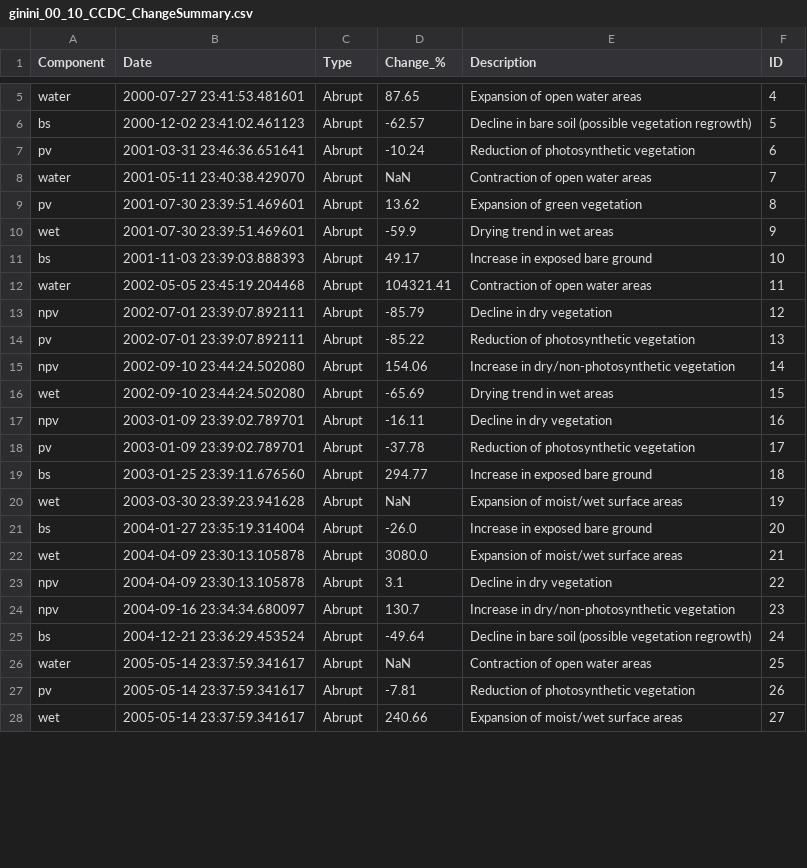
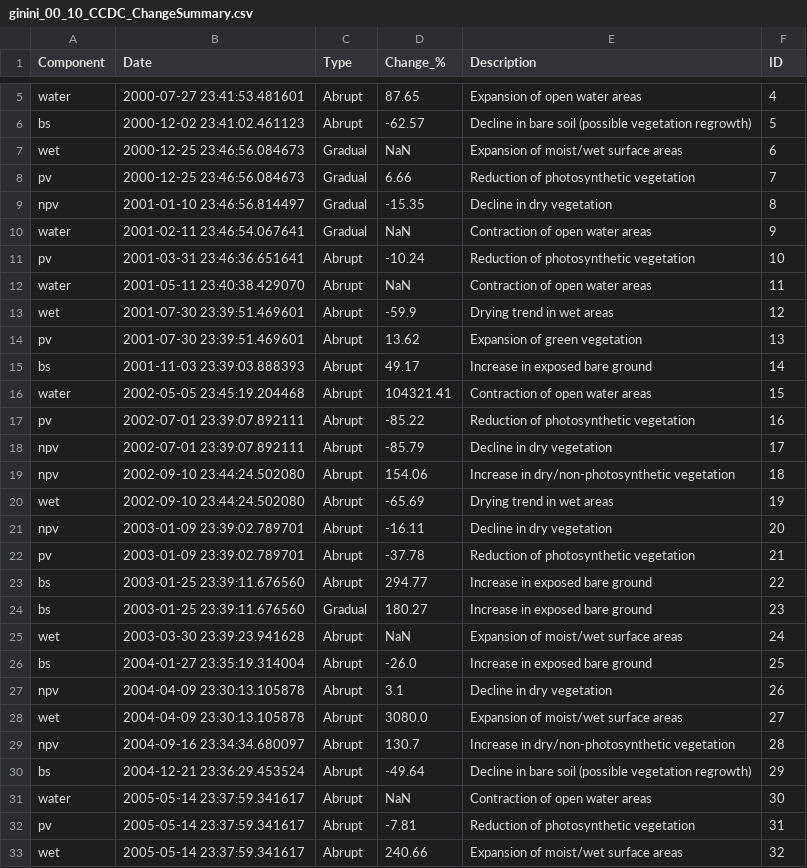
Before and after one commit to GeoscienceAustralia/dea-notebooks, a CSV file: DEA_products/ginini_00_10_CCDC_ChangeSummary.csv, drawn as a sheet; only a part is shown, gaps mark what is left out; the diff covers the shown part only.

```diff
--- a/DEA_products/ginini_00_10_CCDC_ChangeSummary.csv
+++ b/DEA_products/ginini_00_10_CCDC_ChangeSummary.csv
@@ -6,23 +6,28 @@ water,2000-07-27 23:41:53.481601,Abrupt,87.65,Expansion of open water areas,4
 bs,2000-12-02 23:41:02.461123,Abrupt,-62.57,Decline in bare soil (possible vegetation regrowth),5
-pv,2001-03-31 23:46:36.651641,Abrupt,-10.24,Reduction of photosynthetic vegetation,6
-water,2001-05-11 23:40:38.429070,Abrupt,NaN,Contraction of open water areas,7
-pv,2001-07-30 23:39:51.469601,Abrupt,13.62,Expansion of green vegetation,8
-wet,2001-07-30 23:39:51.469601,Abrupt,-59.9,Drying trend in wet areas,9
-bs,2001-11-03 23:39:03.888393,Abrupt,49.17,Increase in exposed bare ground,10
-water,2002-05-05 23:45:19.204468,Abrupt,104321.41,Contraction of open water areas,11
-npv,2002-07-01 23:39:07.892111,Abrupt,-85.79,Decline in dry vegetation,12
-pv,2002-07-01 23:39:07.892111,Abrupt,-85.22,Reduction of photosynthetic vegetation,13
-npv,2002-09-10 23:44:24.502080,Abrupt,154.06,Increase in dry/non-photosynthetic vegetation,14
-wet,2002-09-10 23:44:24.502080,Abrupt,-65.69,Drying trend in wet areas,15
-npv,2003-01-09 23:39:02.789701,Abrupt,-16.11,Decline in dry vegetation,16
-pv,2003-01-09 23:39:02.789701,Abrupt,-37.78,Reduction of photosynthetic vegetation,17
-bs,2003-01-25 23:39:11.676560,Abrupt,294.77,Increase in exposed bare ground,18
-wet,2003-03-30 23:39:23.941628,Abrupt,NaN,Expansion of moist/wet surface areas,19
-bs,2004-01-27 23:35:19.314004,Abrupt,-26.0,Increase in exposed bare ground,20
-wet,2004-04-09 23:30:13.105878,Abrupt,3080.0,Expansion of moist/wet surface areas,21
-npv,2004-04-09 23:30:13.105878,Abrupt,3.1,Decline in dry vegetation,22
-npv,2004-09-16 23:34:34.680097,Abrupt,130.7,Increase in dry/non-photosynthetic vegetation,23
-bs,2004-12-21 23:36:29.453524,Abrupt,-49.64,Decline in bare soil (possible vegetation regrowth),24
-water,2005-05-14 23:37:59.341617,Abrupt,NaN,Contraction of open water areas,25
-pv,2005-05-14 23:37:59.341617,Abrupt,-7.81,Reduction of photosynthetic vegetation,26
-wet,2005-05-14 23:37:59.341617,Abrupt,240.66,Expansion of moist/wet surface areas,27
+wet,2000-12-25 23:46:56.084673,Gradual,NaN,Expansion of moist/wet surface areas,6
+pv,2000-12-25 23:46:56.084673,Gradual,6.66,Reduction of photosynthetic vegetation,7
+npv,2001-01-10 23:46:56.814497,Gradual,-15.35,Decline in dry vegetation,8
+water,2001-02-11 23:46:54.067641,Gradual,NaN,Contraction of open water areas,9
+pv,2001-03-31 23:46:36.651641,Abrupt,-10.24,Reduction of photosynthetic vegetation,10
+water,2001-05-11 23:40:38.429070,Abrupt,NaN,Contraction of open water areas,11
+wet,2001-07-30 23:39:51.469601,Abrupt,-59.9,Drying trend in wet areas,12
+pv,2001-07-30 23:39:51.469601,Abrupt,13.62,Expansion of green vegetation,13
+bs,2001-11-03 23:39:03.888393,Abrupt,49.17,Increase in exposed bare ground,14
+water,2002-05-05 23:45:19.204468,Abrupt,104321.41,Contraction of open water areas,15
+pv,2002-07-01 23:39:07.892111,Abrupt,-85.22,Reduction of photosynthetic vegetation,16
+npv,2002-07-01 23:39:07.892111,Abrupt,-85.79,Decline in dry vegetation,17
+npv,2002-09-10 23:44:24.502080,Abrupt,154.06,Increase in dry/non-photosynthetic vegetation,18
+wet,2002-09-10 23:44:24.502080,Abrupt,-65.69,Drying trend in wet areas,19
+npv,2003-01-09 23:39:02.789701,Abrupt,-16.11,Decline in dry vegetation,20
+pv,2003-01-09 23:39:02.789701,Abrupt,-37.78,Reduction of photosynthetic vegetation,21
+bs,2003-01-25 23:39:11.676560,Abrupt,294.77,Increase in exposed bare ground,22
+bs,2003-01-25 23:39:11.676560,Gradual,180.27,Increase in exposed bare ground,23
+wet,2003-03-30 23:39:23.941628,Abrupt,NaN,Expansion of moist/wet surface areas,24
+bs,2004-01-27 23:35:19.314004,Abrupt,-26.0,Increase in exposed bare ground,25
+npv,2004-04-09 23:30:13.105878,Abrupt,3.1,Decline in dry vegetation,26
+wet,2004-04-09 23:30:13.105878,Abrupt,3080.0,Expansion of moist/wet surface areas,27
+npv,2004-09-16 23:34:34.680097,Abrupt,130.7,Increase in dry/non-photosynthetic vegetation,28
+bs,2004-12-21 23:36:29.453524,Abrupt,-49.64,Decline in bare soil (possible vegetation regrowth),29
+water,2005-05-14 23:37:59.341617,Abrupt,NaN,Contraction of open water areas,30
+pv,2005-05-14 23:37:59.341617,Abrupt,-7.81,Reduction of photosynthetic vegetation,31
+wet,2005-05-14 23:37:59.341617,Abrupt,240.66,Expansion of moist/wet surface areas,32
```
Also changed, not shown: 8 edited cells elsewhere in this file, 5 other files.
